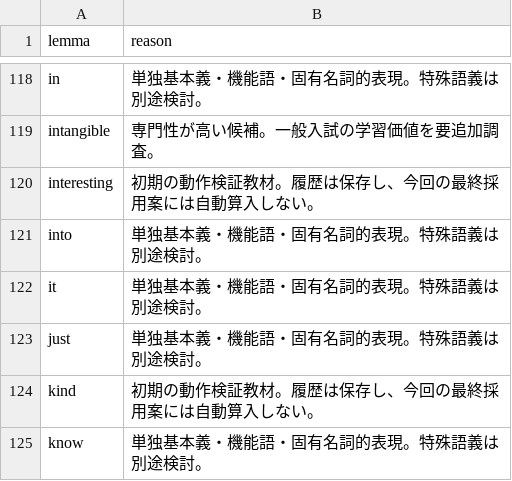
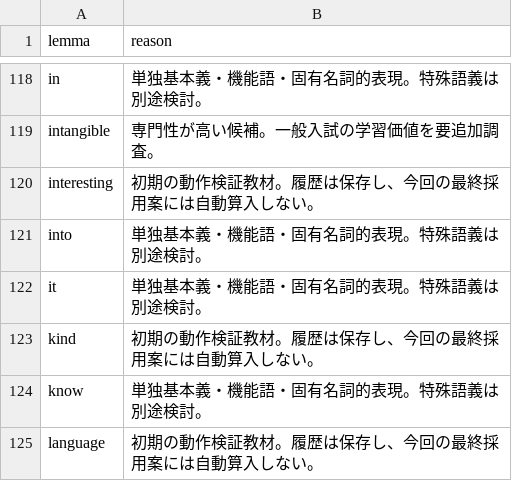
Before and after one commit to r82d2h82rn-prog/Thank-You-tanjukugo, a CSV file: analysis/word_plan_exclusions.csv, drawn as a sheet; only a part is shown, gaps mark what is left out; the shorter side is filled out with more unchanged rows; the diff names each change by its address in the sheet, - before the commit and + after, or states it on an @@ line.

Commit message:
Author another 500 words; all 800 Level 1 draft entries now written
1500 total authored word drafts, with human review still pending. Full 3900/2000/400 content production continues; no placeholders are counted as completed lessons.

```diff
--- a/analysis/word_plan_exclusions.csv
+++ b/analysis/word_plan_exclusions.csv
-row 123: just | 単独基本義・機能語・固有名詞的表現。特殊語義は別途検討。
```
Also changed, not shown: 15 other files.
